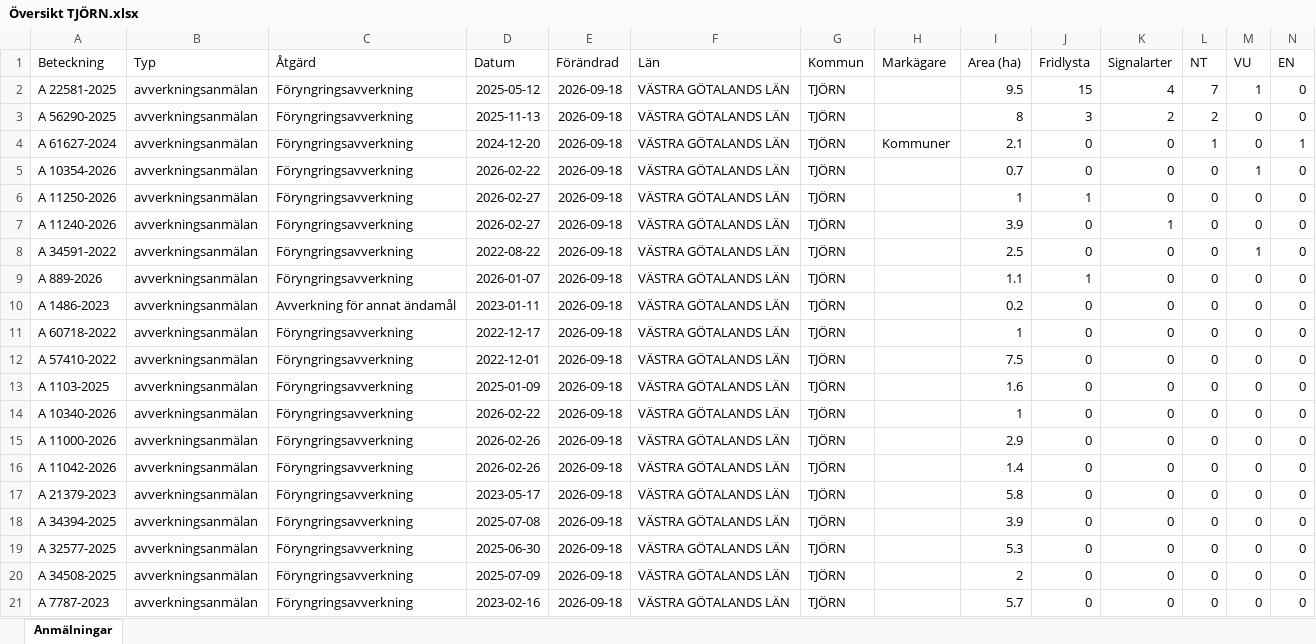
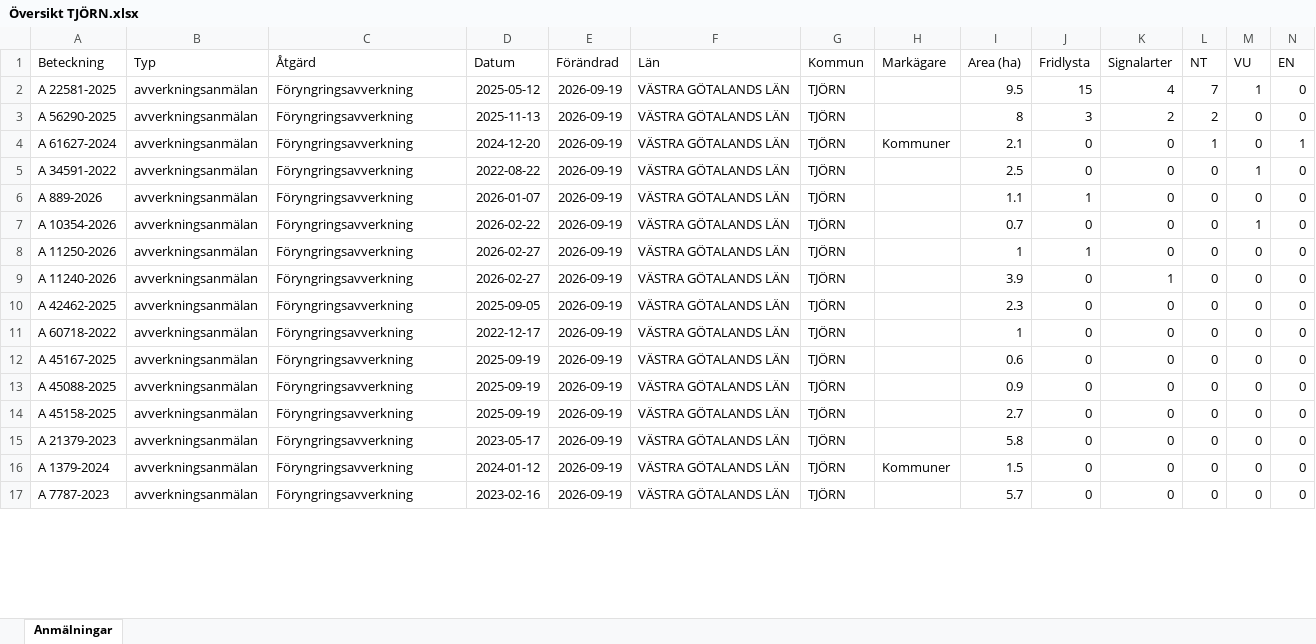
Before and after one commit to klasma/Logging_1419, an Excel workbook: Översikt TJÖRN.xlsx, sheet Anmälningar, drawn as a sheet; only a part is shown; values as stored, in another font and other column widths than the file's, no borders; removed rows and columns are numbered as before the commit, all else as after; rows hold the shown columns only; the diff covers the shown part only; the diff names each change by its address in the sheet, - before the commit and + after, or states it on an @@ line.

```diff
--- a/Översikt TJÖRN.xlsx (sheet Anmälningar)
+++ b/Översikt TJÖRN.xlsx (sheet Anmälningar)
-E2:E4 (Förändrad): 2026-09-18
+E2:E4 (Förändrad): 2026-09-19
+row 5: A 34591-2022 | avverkningsanmälan | Föryngringsavverkning | 2022-08-22 | 2026-09-19 | VÄSTRA GÖTALANDS LÄN | TJÖRN |  | 2.5 | 0 | 0 | 0 | 1 | 0
+row 6: A 889-2026 | avverkningsanmälan | Föryngringsavverkning | 2026-01-07 | 2026-09-19 | VÄSTRA GÖTALANDS LÄN | TJÖRN |  | 1.1 | 1 | 0 | 0 | 0 | 0
-E7:E9 (Förändrad): 2026-09-18
+E7:E9 (Förändrad): 2026-09-19
-row 8: A 34591-2022 | avverkningsanmälan | Föryngringsavverkning | 2022-08-22 | 2026-09-18 | VÄSTRA GÖTALANDS LÄN | TJÖRN |  | 2.5 | 0 | 0 | 0 | 1 | 0
-row 9: A 889-2026 | avverkningsanmälan | Föryngringsavverkning | 2026-01-07 | 2026-09-18 | VÄSTRA GÖTALANDS LÄN | TJÖRN |  | 1.1 | 1 | 0 | 0 | 0 | 0
-A10 (Beteckning): A 1486-2023
+A10 (Beteckning): A 42462-2025
-C10 (Åtgärd): Avverkning för annat ändamål
+C10 (Åtgärd): Föryngringsavverkning
-D10 (Datum): 2023-01-11
+D10 (Datum): 2025-09-05
-E10:E14 (Förändrad): 2026-09-18
+E10:E14 (Förändrad): 2026-09-19
-I10 (Area (ha)): 0.2
+I10 (Area (ha)): 2.3
-A12 (Beteckning): A 57410-2022
+A12 (Beteckning): A 45167-2025
-D12 (Datum): 2022-12-01
+D12 (Datum): 2025-09-19
-I12 (Area (ha)): 7.5
+I12 (Area (ha)): 0.6
-A13 (Beteckning): A 1103-2025
+A13 (Beteckning): A 45088-2025
-D13 (Datum): 2025-01-09
+D13 (Datum): 2025-09-19
-I13 (Area (ha)): 1.6
+I13 (Area (ha)): 0.9
-A14 (Beteckning): A 10340-2026
+A14 (Beteckning): A 45158-2025
-D14 (Datum): 2026-02-22
+D14 (Datum): 2025-09-19
-I14 (Area (ha)): 1
+I14 (Area (ha)): 2.7
-row 15: A 11000-2026 | avverkningsanmälan | Föryngringsavverkning | 2026-02-26 | 2026-09-18 | VÄSTRA GÖTALANDS LÄN | TJÖRN |  | 2.9 | 0 | 0 | 0 | 0 | 0
-row 16: A 11042-2026 | avverkningsanmälan | Föryngringsavverkning | 2026-02-26 | 2026-09-18 | VÄSTRA GÖTALANDS LÄN | TJÖRN |  | 1.4 | 0 | 0 | 0 | 0 | 0
-E15:E16 (Förändrad): 2026-09-18
+E15:E16 (Förändrad): 2026-09-19
-A16 (Beteckning): A 34394-2025
+A16 (Beteckning): A 1379-2024
-D16 (Datum): 2025-07-08
+D16 (Datum): 2024-01-12
-H16 (Markägare): (empty)
+H16 (Markägare): Kommuner
-I16 (Area (ha)): 3.9
+I16 (Area (ha)): 1.5
-row 19: A 32577-2025 | avverkningsanmälan | Föryngringsavverkning | 2025-06-30 | 2026-09-18 | VÄSTRA GÖTALANDS LÄN | TJÖRN |  | 5.3 | 0 | 0 | 0 | 0 | 0
-row 20: A 34508-2025 | avverkningsanmälan | Föryngringsavverkning | 2025-07-09 | 2026-09-18 | VÄSTRA GÖTALANDS LÄN | TJÖRN |  | 2 | 0 | 0 | 0 | 0 | 0
-E17 (Förändrad): 2026-09-18
+E17 (Förändrad): 2026-09-19
```
Also changed, not shown: 9 added rows, 4 removed rows and 69 edited cells elsewhere in this sheet, artfynd/A 10354-2026 artfynd.xlsx, artfynd/A 11240-2026 artfynd.xlsx, 41 other files.
